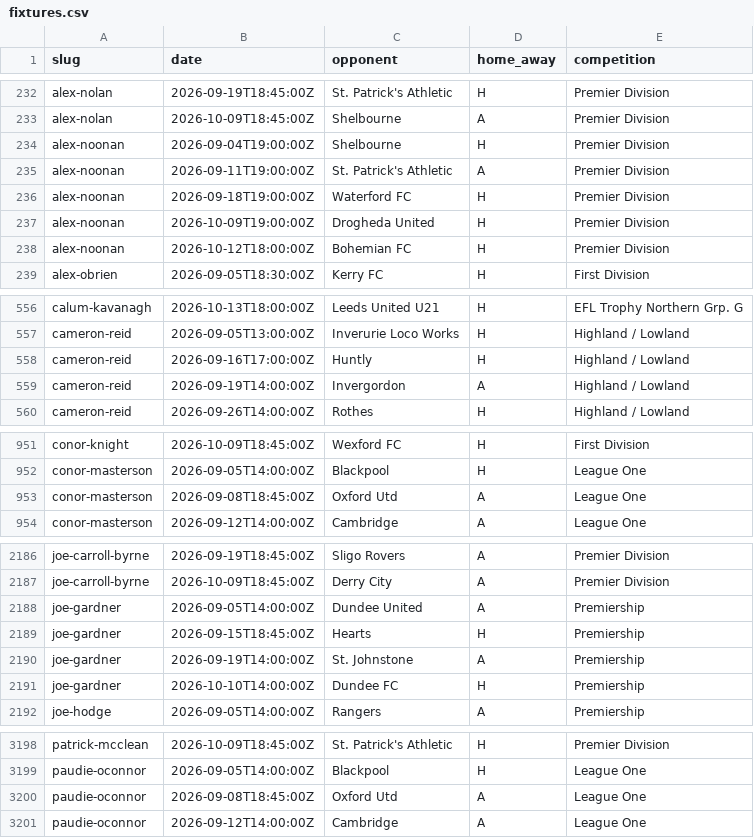
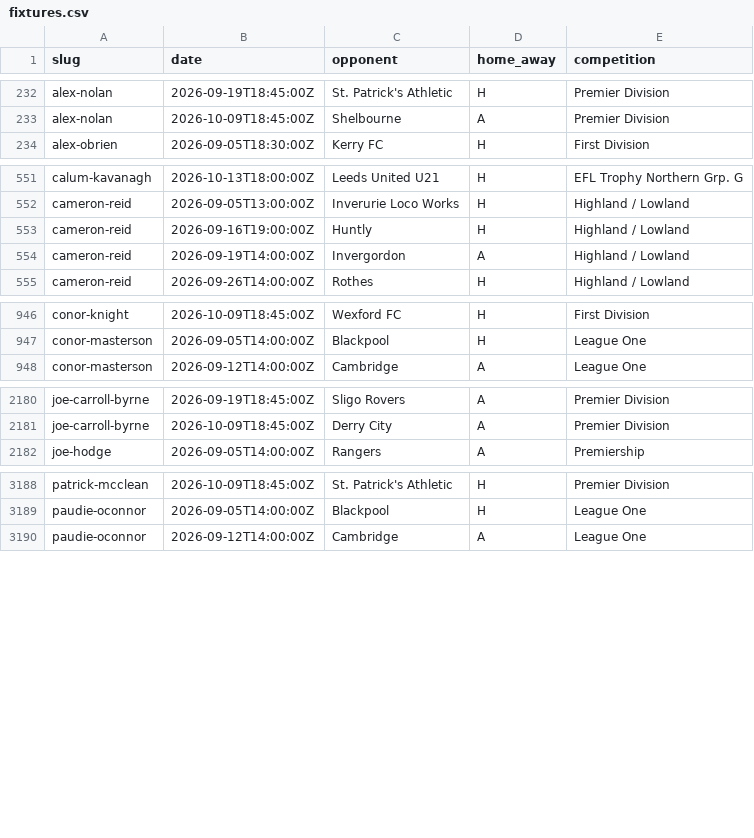
Before and after one commit to JustPatrickG/footballers.ie, a CSV file: data/manual/fixtures.csv, drawn as a sheet; only a part is shown, gaps mark what is left out.

```diff
--- a/data/manual/fixtures.csv
+++ b/data/manual/fixtures.csv
@@ -233,7 +233,2 @@ alex-nolan,2026-09-19T18:45:00Z,St. Patrick's Athletic,H,Premier Division
 alex-nolan,2026-10-09T18:45:00Z,Shelbourne,A,Premier Division
-alex-noonan,2026-09-04T19:00:00Z,Shelbourne,H,Premier Division
-alex-noonan,2026-09-11T19:00:00Z,St. Patrick's Athletic,A,Premier Division
-alex-noonan,2026-09-18T19:00:00Z,Waterford FC,H,Premier Division
-alex-noonan,2026-10-09T19:00:00Z,Drogheda United,H,Premier Division
-alex-noonan,2026-10-12T18:00:00Z,Bohemian FC,H,Premier Division
 alex-obrien,2026-09-05T18:30:00Z,Kerry FC,H,First Division
@@ -557,3 +552,3 @@ calum-kavanagh,2026-10-13T18:00:00Z,Leeds United U21,H,EFL Trophy Northern Grp.
 cameron-reid,2026-09-05T13:00:00Z,Inverurie Loco Works,H,Highland / Lowland
-cameron-reid,2026-09-16T17:00:00Z,Huntly,H,Highland / Lowland
+cameron-reid,2026-09-16T19:00:00Z,Huntly,H,Highland / Lowland
 cameron-reid,2026-09-19T14:00:00Z,Invergordon,A,Highland / Lowland
@@ -952,3 +947,2 @@ conor-knight,2026-10-09T18:45:00Z,Wexford FC,H,First Division
 conor-masterson,2026-09-05T14:00:00Z,Blackpool,H,League One
-conor-masterson,2026-09-08T18:45:00Z,Oxford Utd,A,League One
 conor-masterson,2026-09-12T14:00:00Z,Cambridge,A,League One
@@ -2187,6 +2181,2 @@ joe-carroll-byrne,2026-09-19T18:45:00Z,Sligo Rovers,A,Premier Division
 joe-carroll-byrne,2026-10-09T18:45:00Z,Derry City,A,Premier Division
-joe-gardner,2026-09-05T14:00:00Z,Dundee United,A,Premiership
-joe-gardner,2026-09-15T18:45:00Z,Hearts,H,Premiership
-joe-gardner,2026-09-19T14:00:00Z,St. Johnstone,A,Premiership
-joe-gardner,2026-10-10T14:00:00Z,Dundee FC,H,Premiership
 joe-hodge,2026-09-05T14:00:00Z,Rangers,A,Premiership
@@ -3199,3 +3189,2 @@ patrick-mcclean,2026-10-09T18:45:00Z,St. Patrick's Athletic,H,Premier Division
 paudie-oconnor,2026-09-05T14:00:00Z,Blackpool,H,League One
-paudie-oconnor,2026-09-08T18:45:00Z,Oxford Utd,A,League One
 paudie-oconnor,2026-09-12T14:00:00Z,Cambridge,A,League One
```
Also changed, not shown: data/api/club_ids.csv, data/api/matches.csv, 3 other files.
